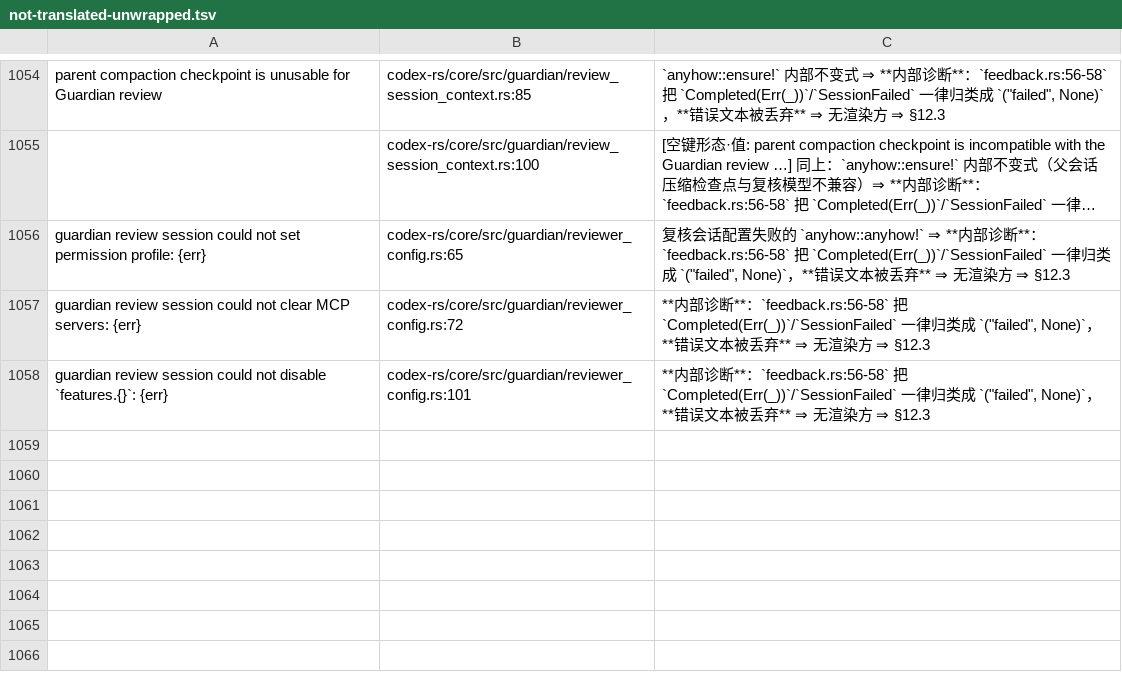
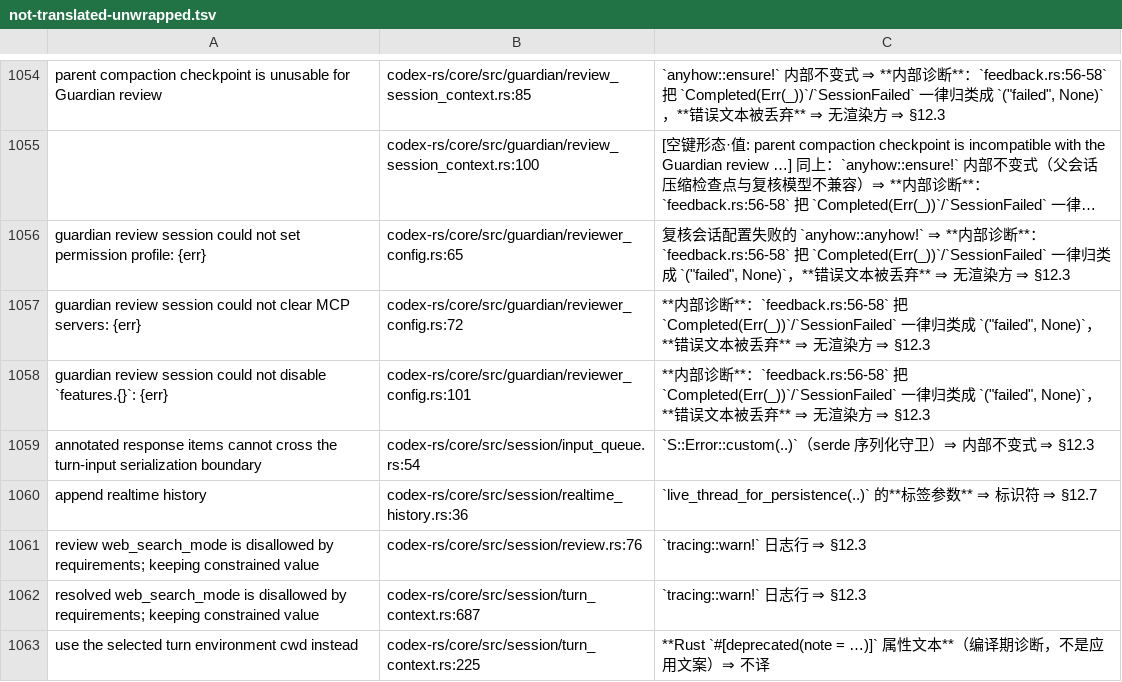
Before and after one commit to clearnature/codex, a TSV file: codex-rs/i18n/not-translated-unwrapped.tsv, drawn as a sheet; only a part is shown, gaps mark what is left out; long unchanged cells end in …; the diff names each change by its address in the sheet, - before the commit and + after, or states it on an @@ line.

Commit message:
i18n: session 11 站点（译 6 + 登记 5）⇒ core 130 → 119
- 译：两条 failed to read current time 属「已译串未包 tr」（Fatal）；turn_input 两条 CodexErr::InvalidRequest；thread_settings/turn_input 两条 EventMsg::Error
- 登记：serde 守卫、持久化标签、两条 tracing::warn!、#[deprecated(note=…)]（编译期诊断）
- 显式留下 4 个未闭合判据（code_mode_warning 消费点 / ConstraintError 的 Display / Session::new 两处 anyhow）
- 登记值按站点程序化提取 ⇒ --audit-rows 0 空操作；docs §12.48

```diff
--- a/codex-rs/i18n/not-translated-unwrapped.tsv
+++ b/codex-rs/i18n/not-translated-unwrapped.tsv
+row 1059: annotated response items cannot cross the turn-input serialization boundary | codex-rs/core/src/session/input_queue.rs:54 | `S::Error::custom(..)`（serde 序列化守卫）⇒ 内部不变式 ⇒ §12.3
+row 1060: append realtime history | codex-rs/core/src/session/realtime_history.rs:36 | `live_thread_for_persistence(..)` 的**标签参数** ⇒ 标识符 ⇒ §12.7
+row 1061: review web_search_mode is disallowed by requirements; keeping constrained value | codex-rs/core/src/session/review.rs:76 | `tracing::warn!` 日志行 ⇒ §12.3
+row 1062: resolved web_search_mode is disallowed by requirements; keeping constrained value | codex-rs/core/src/session/turn_context.rs:687 | `tracing::warn!` 日志行 ⇒ §12.3
+row 1063: use the selected turn environment cwd instead | codex-rs/core/src/session/turn_context.rs:225 | **Rust `#[deprecated(note = …)]` 属性文本**（编译期诊断，不是应用文案）⇒ 不译
```
Also changed, not shown: 6 other files.
